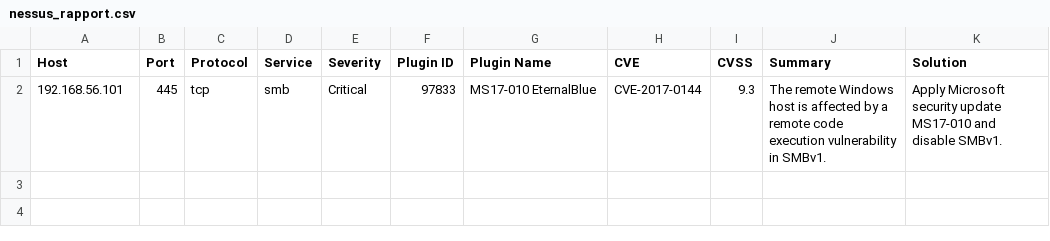
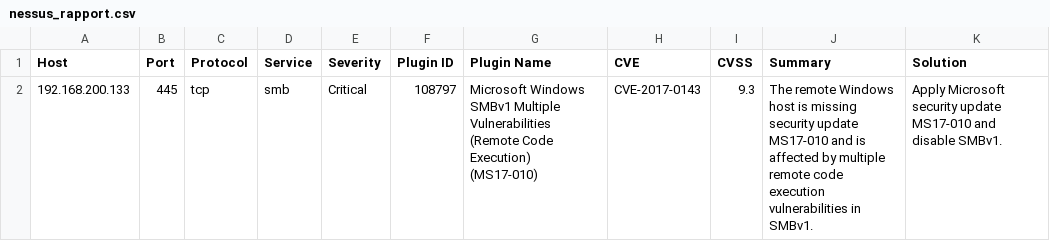
Before and after one commit to kanga-prog/holbertonschool-cyber_security, a CSV file: vulnerability_research_exploitation/0x00_vulnerability/nessus_rapport.csv, drawn as a sheet.

Commit message:
Fix Nessus report plugin ID

```diff
--- a/vulnerability_research_exploitation/0x00_vulnerability/nessus_rapport.csv
+++ b/vulnerability_research_exploitation/0x00_vulnerability/nessus_rapport.csv
@@ -1,2 +1,2 @@
 Host,Port,Protocol,Service,Severity,Plugin ID,Plugin Name,CVE,CVSS,Summary,Solution
-192.168.56.101,445,tcp,smb,Critical,97833,MS17-010 EternalBlue,CVE-2017-0144,9.3,"The remote Windows host is affected by a remote code execution vulnerability in SMBv1.","Apply Microsoft security update MS17-010 and disable SMBv1."
+192.168.200.133,445,tcp,smb,Critical,108797,Microsoft Windows SMBv1 Multiple Vulnerabilities (Remote Code Execution) (MS17-010),CVE-2017-0143,9.3,"The remote Windows host is missing security update MS17-010 and is affected by multiple remote code execution vulnerabilities in SMBv1.","Apply Microsoft security update MS17-010 and disable SMBv1."
```
